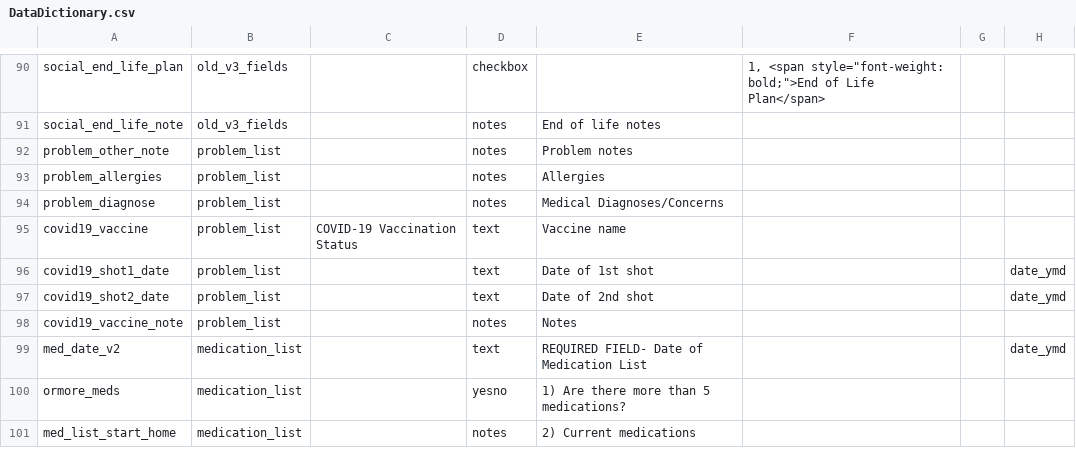
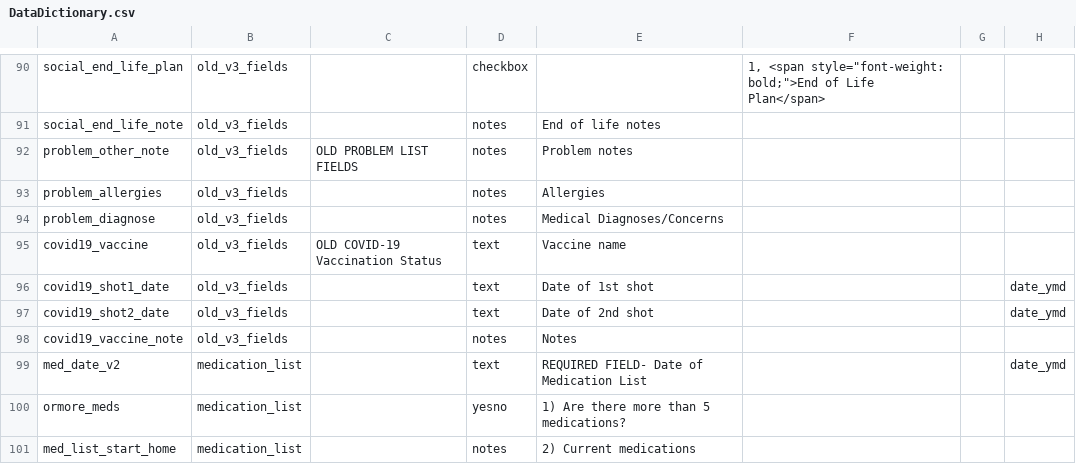
Before and after one commit to lcarlp/uvcnp, a CSV file: DataDictionary.csv, drawn as a sheet; only a part is shown, gaps mark what is left out; the diff names each change by its address in the sheet, - before the commit and + after, or states it on an @@ line.

Commit message:
Work in progress to implement Kristin Barnum's form changes. Moved all other problem_list fields to old_v3_fields.

```diff
--- a/DataDictionary.csv
+++ b/DataDictionary.csv
-B92:B98: problem_list
+B92:B98: old_v3_fields
-C92: (empty)
+C92: OLD PROBLEM LIST FIELDS
-C95: COVID-19 Vaccination Status
+C95: OLD COVID-19 Vaccination Status
```
